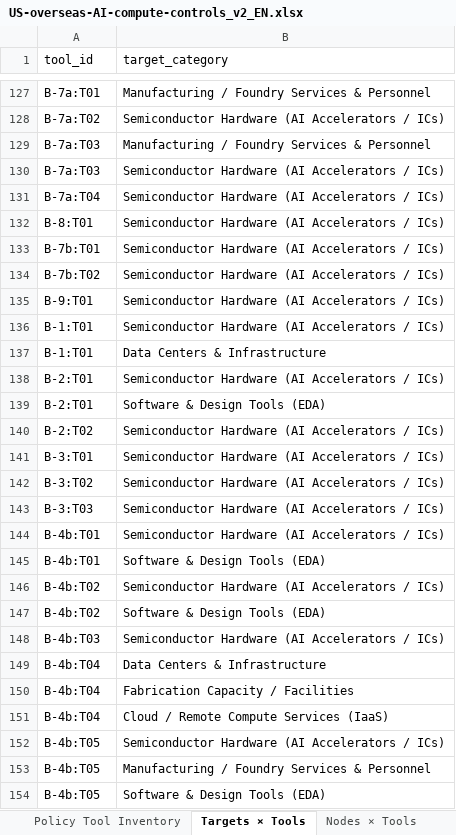
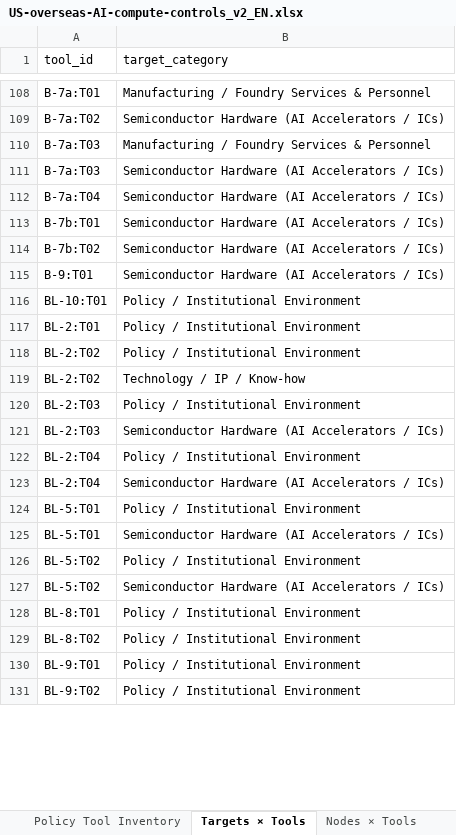
Before and after one commit to ericLuTW/us-overseas-ai-compute-controls, an Excel workbook: data/US-overseas-AI-compute-controls_v2_EN.xlsx, sheet Targets × Tools, drawn as a sheet; only a part is shown, gaps mark what is left out; values as stored, in another font and other column widths than the file's, no borders; removed rows and columns are numbered as before the commit, all else as after; the diff covers the shown part only; the diff names each change by its address in the sheet, - before the commit and + after, or states it on an @@ line.

```diff
--- a/data/US-overseas-AI-compute-controls_v2_EN.xlsx (sheet Targets × Tools)
+++ b/data/US-overseas-AI-compute-controls_v2_EN.xlsx (sheet Targets × Tools)
-row 132: B-8:T01 | Semiconductor Hardware (AI Accelerators / ICs)
@@ row 136 moved to row 23: B-1:T01 @@
@@ row 137 moved to row 24: B-1:T01 @@
@@ row 138 moved to row 29: B-2:T01 @@
@@ row 139 moved to row 30: B-2:T01 @@
@@ row 140 moved to row 31: B-2:T02 @@
@@ row 141 moved to row 32: B-3:T01 @@
+row 116: BL-10:T01 | Policy / Institutional Environment
+row 117: BL-2:T01 | Policy / Institutional Environment
+row 118: BL-2:T02 | Policy / Institutional Environment
+row 119: BL-2:T02 | Technology / IP / Know-how
+row 120: BL-2:T03 | Policy / Institutional Environment
-A121 (tool_id): B-3:T02
+A121 (tool_id): BL-2:T03
@@ row 143 moved to row 34: B-3:T03 @@
@@ row 144 moved to row 47: B-4b:T01 @@
@@ row 145 moved to row 48: B-4b:T01 @@
+row 122: BL-2:T04 | Policy / Institutional Environment
-A123 (tool_id): B-4b:T02
+A123 (tool_id): BL-2:T04
@@ row 147 moved to row 50: B-4b:T02 @@
+row 124: BL-5:T01 | Policy / Institutional Environment
-A125 (tool_id): B-4b:T03
+A125 (tool_id): BL-5:T01
@@ row 149 moved to row 52: B-4b:T04 @@
@@ row 150 moved to row 53: B-4b:T04 @@
@@ row 151 moved to row 54: B-4b:T04 @@
+row 126: BL-5:T02 | Policy / Institutional Environment
-A127 (tool_id): B-4b:T05
+A127 (tool_id): BL-5:T02
@@ row 153 moved to row 56: B-4b:T05 @@
@@ row 154 moved to row 57: B-4b:T05 @@
+row 128: BL-8:T01 | Policy / Institutional Environment
+row 129: BL-8:T02 | Policy / Institutional Environment
+row 130: BL-9:T01 | Policy / Institutional Environment
+row 131: BL-9:T02 | Policy / Institutional Environment
```
Also changed, not shown: 20 added rows, 64 moved rows and 5 edited cells elsewhere in this sheet, sheet Policy Tool Inventory, sheet Policy Entries, sheet Nodes × Tools, sheet Glossary, sheet Policies × Nodes, other sheet tabs, data/US-overseas-AI-compute-controls_v2_ZH.xlsx, 3 other files.
